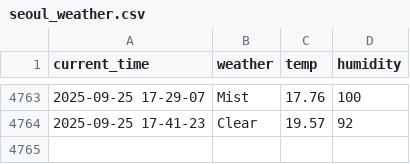
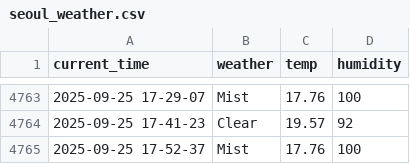
Before and after one commit to yakgwa/seoul_weather_5_m, a CSV file: seoul_weather.csv, drawn as a sheet; only a part is shown, gaps mark what is left out; the diff names each change by its address in the sheet, - before the commit and + after, or states it on an @@ line.

```diff
--- a/seoul_weather.csv
+++ b/seoul_weather.csv
+row 4765: 2025-09-25 17-52-37 | Mist | 17.76 | 100
```
